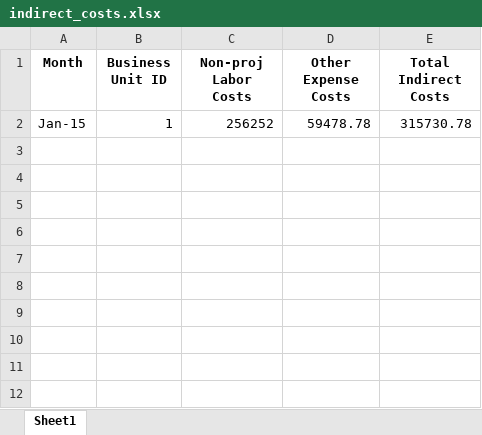
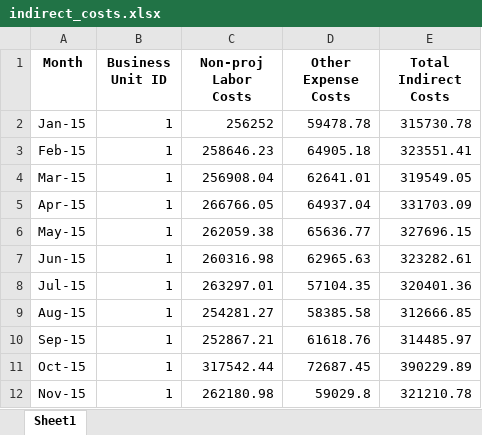
Before and after one commit to FX93Y2/ConsultFirmDBMockup, an Excel workbook: example_output/spreadsheets/indirect_costs.xlsx, sheet Sheet1, drawn as a sheet; values as stored, in another font and other column widths than the file's, no borders; the diff names each change by its address in the sheet, - before the commit and + after, or states it on an @@ line.

```diff
--- a/example_output/spreadsheets/indirect_costs.xlsx (sheet Sheet1)
+++ b/example_output/spreadsheets/indirect_costs.xlsx (sheet Sheet1)
+row 3: Feb-15 | 1 | 258646.23 | 64905.18 | 323551.41
+row 4: Mar-15 | 1 | 256908.04 | 62641.01 | 319549.05
+row 5: Apr-15 | 1 | 266766.05 | 64937.04 | 331703.09
+row 6: May-15 | 1 | 262059.38 | 65636.77 | 327696.15
+row 7: Jun-15 | 1 | 260316.98 | 62965.63 | 323282.61
+row 8: Jul-15 | 1 | 263297.01 | 57104.35 | 320401.36
+row 9: Aug-15 | 1 | 254281.27 | 58385.58 | 312666.85
+row 10: Sep-15 | 1 | 252867.21 | 61618.76 | 314485.97
+row 11: Oct-15 | 1 | 317542.44 | 72687.45 | 390229.89
+row 12: Nov-15 | 1 | 262180.98 | 59029.8 | 321210.78
```
Also changed, not shown: example_output/spreadsheets/non_billable_time.xlsx, 3 other files.
